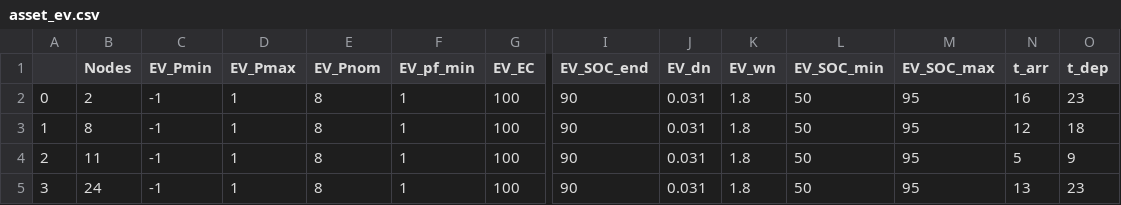
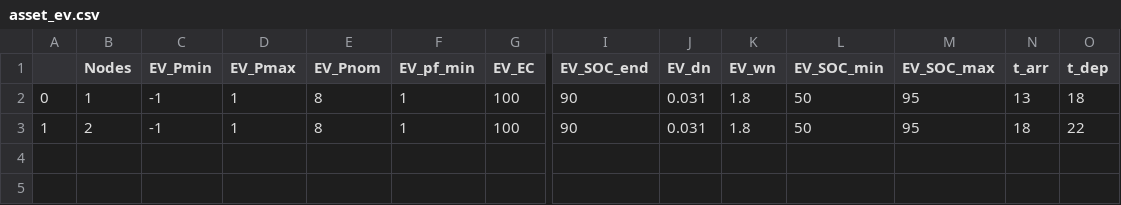
Before and after one commit to EVDIO/opf, a CSV file: data/processed/asset_ev.csv, drawn as a sheet; only a part is shown, gaps mark what is left out; removed rows and columns are numbered as before the commit, all else as after; rows hold the shown columns only; the diff names each change by its address in the sheet, - before the commit and + after, or states it on an @@ line.

```diff
--- a/data/processed/asset_ev.csv
+++ b/data/processed/asset_ev.csv
+row 2: 0 | 1 | -1 | 1 | 8 | 1 | 100 | 90 | 0.031 | 1.8 | 50 | 95 | 13 | 18
-A3: 0
+A3: 1
-N3 (t_arr): 16
+N3 (t_arr): 18
-O3 (t_dep): 23
+O3 (t_dep): 22
-row 3: 1 | 8 | -1 | 1 | 8 | 1 | 100 | 90 | 0.031 | 1.8 | 50 | 95 | 12 | 18
-row 4: 2 | 11 | -1 | 1 | 8 | 1 | 100 | 90 | 0.031 | 1.8 | 50 | 95 | 5 | 9
-row 5: 3 | 24 | -1 | 1 | 8 | 1 | 100 | 90 | 0.031 | 1.8 | 50 | 95 | 13 | 23
```
Also changed, not shown: data/processed/asset_cons.csv, 16 other files.
